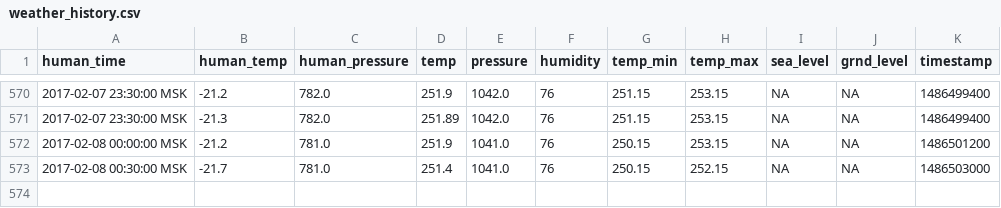
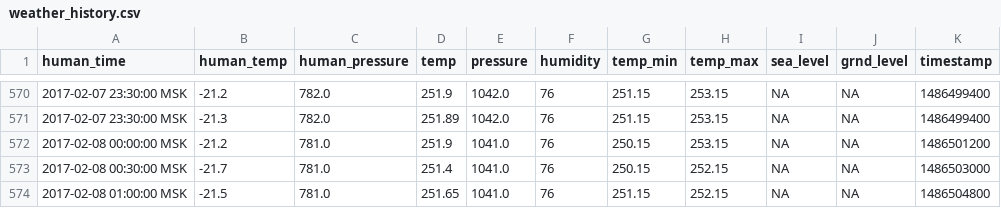
Before and after one commit to iot-rus/agri-iot-data, a CSV file: weather_history.csv, drawn as a sheet; only a part is shown, gaps mark what is left out; the diff names each change by its address in the sheet, - before the commit and + after, or states it on an @@ line.

```diff
--- a/weather_history.csv
+++ b/weather_history.csv
+row 574: 2017-02-08 01:00:00 MSK | -21.5 | 781.0 | 251.65 | 1041.0 | 76 | 251.15 | 252.15 | NA | NA | 1486504800
```
Also changed, not shown: 1 other file.
